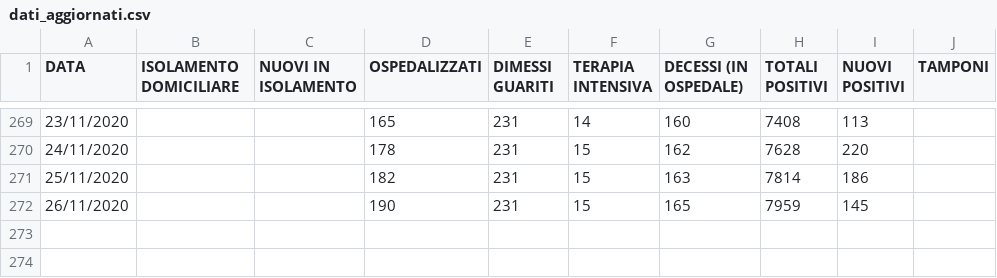
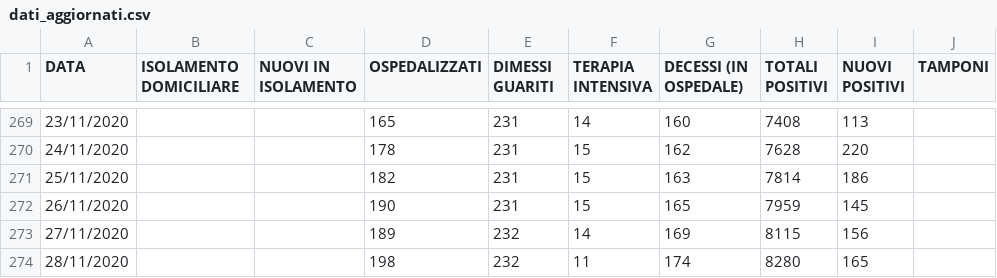
Before and after one commit to Feibio93/COVID-19-BL, a CSV file: Opendata-formato-csv/dati_aggiornati.csv, drawn as a sheet; only a part is shown, gaps mark what is left out; the diff names each change by its address in the sheet, - before the commit and + after, or states it on an @@ line.

Commit message:
Aggiornamento del 28/11, ore 17

```diff
--- a/Opendata-formato-csv/dati_aggiornati.csv
+++ b/Opendata-formato-csv/dati_aggiornati.csv
+row 273: 27/11/2020 |  |  | 189 | 232 | 14 | 169 | 8115 | 156
+row 274: 28/11/2020 |  |  | 198 | 232 | 11 | 174 | 8280 | 165
```
